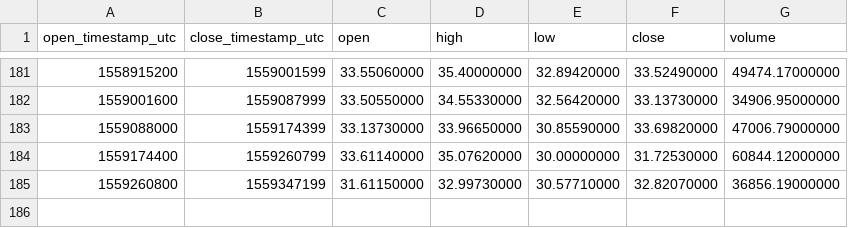
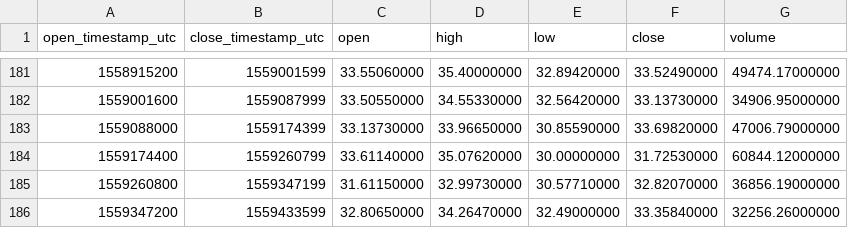
Before and after one commit to cryptobigbro/binance-BNBPAX, a CSV file: binance-BNBPAX-1d.csv, drawn as a sheet; only a part is shown, gaps mark what is left out.

```diff
--- a/binance-BNBPAX-1d.csv
+++ b/binance-BNBPAX-1d.csv
@@ -185 +185,2 @@ open_timestamp_utc,close_timestamp_utc,open,high,low,close,volume
 1559260800,1559347199,31.61150000,32.99730000,30.57710000,32.82070000,36856.19000000
+1559347200,1559433599,32.80650000,34.26470000,32.49000000,33.35840000,32256.26000000
```
Also changed, not shown: binance-BNBPAX-1h.csv.
